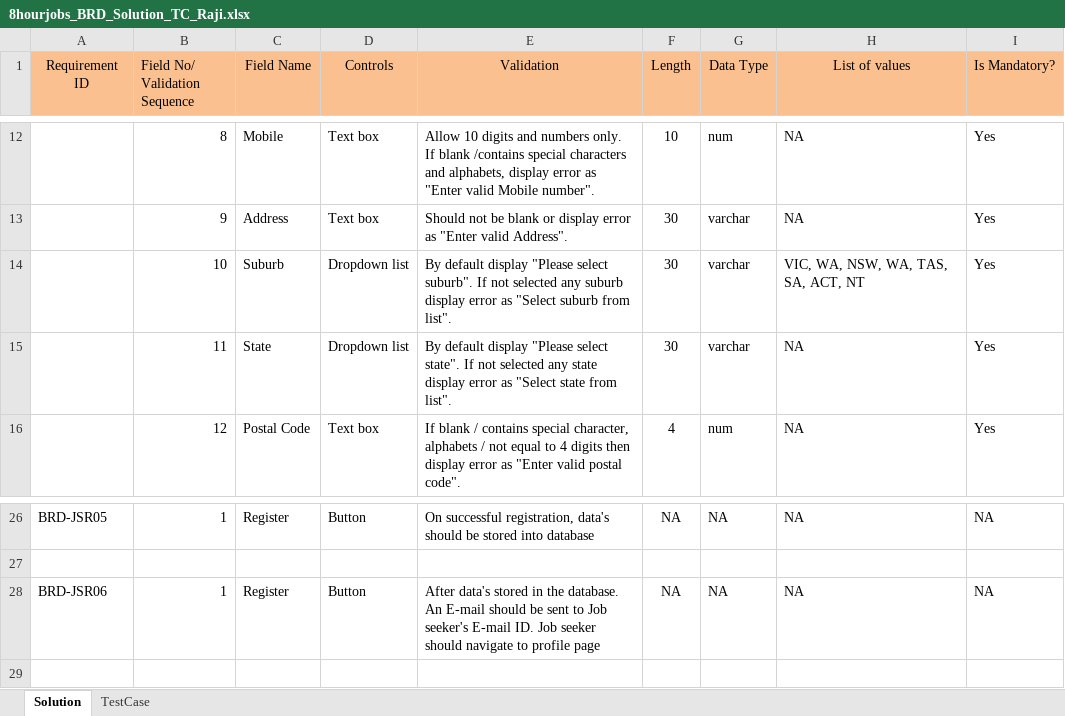
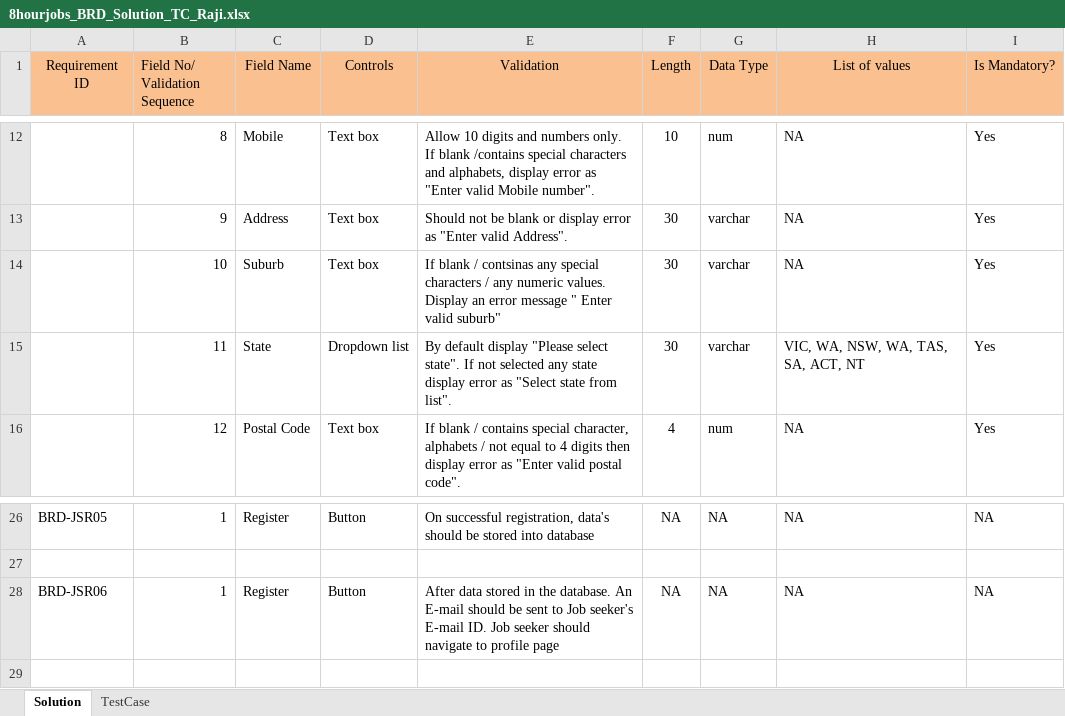
Before and after one commit to rudhraraji/Ichip, an Excel workbook: 8hourjobs_BRD_Solution_TC_Raji.xlsx, sheet Solution, drawn as a sheet; only a part is shown, gaps mark what is left out; values as stored, in another font and other column widths than the file's, no borders; the diff names each change by its address in the sheet, - before the commit and + after, or states it on an @@ line.

Commit message:
Job seeker BRD and Solution is done - Preet and Raji.

```diff
--- a/8hourjobs_BRD_Solution_TC_Raji.xlsx (sheet Solution)
+++ b/8hourjobs_BRD_Solution_TC_Raji.xlsx (sheet Solution)
-D14 (Controls): Dropdown list
+D14 (Controls): Text box
-E14 (Validation): By default display "Please select suburb". If not selected any suburb display error as "Select suburb from list".
+E14 (Validation): If blank / contsinas any special characters / any numeric values. Display an error message " Enter valid suburb"
-H14 (List of values): VIC, WA, NSW, WA, TAS, SA, ACT, NT
+H14 (List of values): NA
-H15 (List of values): NA
+H15 (List of values): VIC, WA, NSW, WA, TAS, SA, ACT, NT
-E28 (Validation): After data's stored in…
+E28 (Validation): After data stored in…
```
Also changed, not shown: 1 other file.
